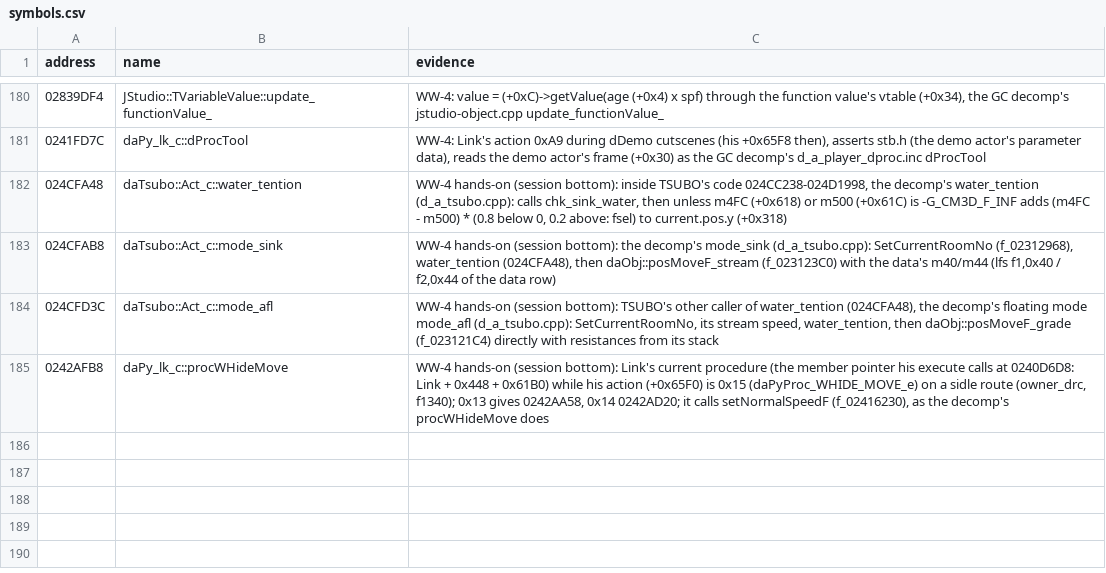
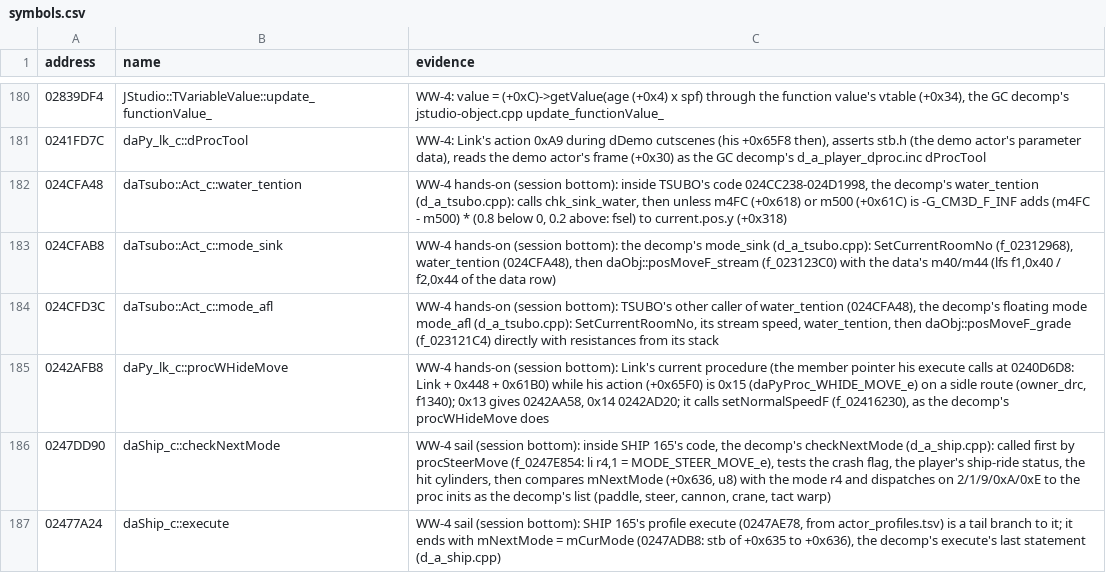
Before and after one commit to flossbud/WWHDRecomp, a CSV file: config/US_v0/symbols.csv, drawn as a sheet; only a part is shown, gaps mark what is left out.

```diff
--- a/config/US_v0/symbols.csv
+++ b/config/US_v0/symbols.csv
@@ -185 +185,3 @@ address,name,evidence
 0242AFB8,daPy_lk_c::procWHideMove,"WW-4 hands-on (session bottom): Link's current procedure (the member pointer his execute calls at 0240D6D8: Link + 0x448 + 0x61B0) while his action (+0x65F0) is 0x15 (daPyProc_WHIDE_MOVE_e) on a sidle route (owner_drc, f1340); 0x13 gives 0242AA58, 0x14 0242AD20; it calls setNormalSpeedF (f_02416230), as the decomp's procWHideMove does"
+0247DD90,daShip_c::checkNextMode,"WW-4 sail (session bottom): inside SHIP 165's code, the decomp's checkNextMode (d_a_ship.cpp): called first by procSteerMove (f_0247E854: li r4,1 = MODE_STEER_MOVE_e), tests the crash flag, the player's ship-ride status, the hit cylinders, then compares mNextMode (+0x636, u8) with the mode r4 and dispatches on 2/1/9/0xA/0xE to the proc inits as the decomp's list (paddle, steer, cannon, crane, tact warp)"
+02477A24,daShip_c::execute,"WW-4 sail (session bottom): SHIP 165's profile execute (0247AE78, from actor_profiles.tsv) is a tail branch to it; it ends with mNextMode = mCurMode (0247ADB8: stb of +0x635 to +0x636), the decomp's execute's last statement (d_a_ship.cpp)"
```
Also changed, not shown: 3 other files.
